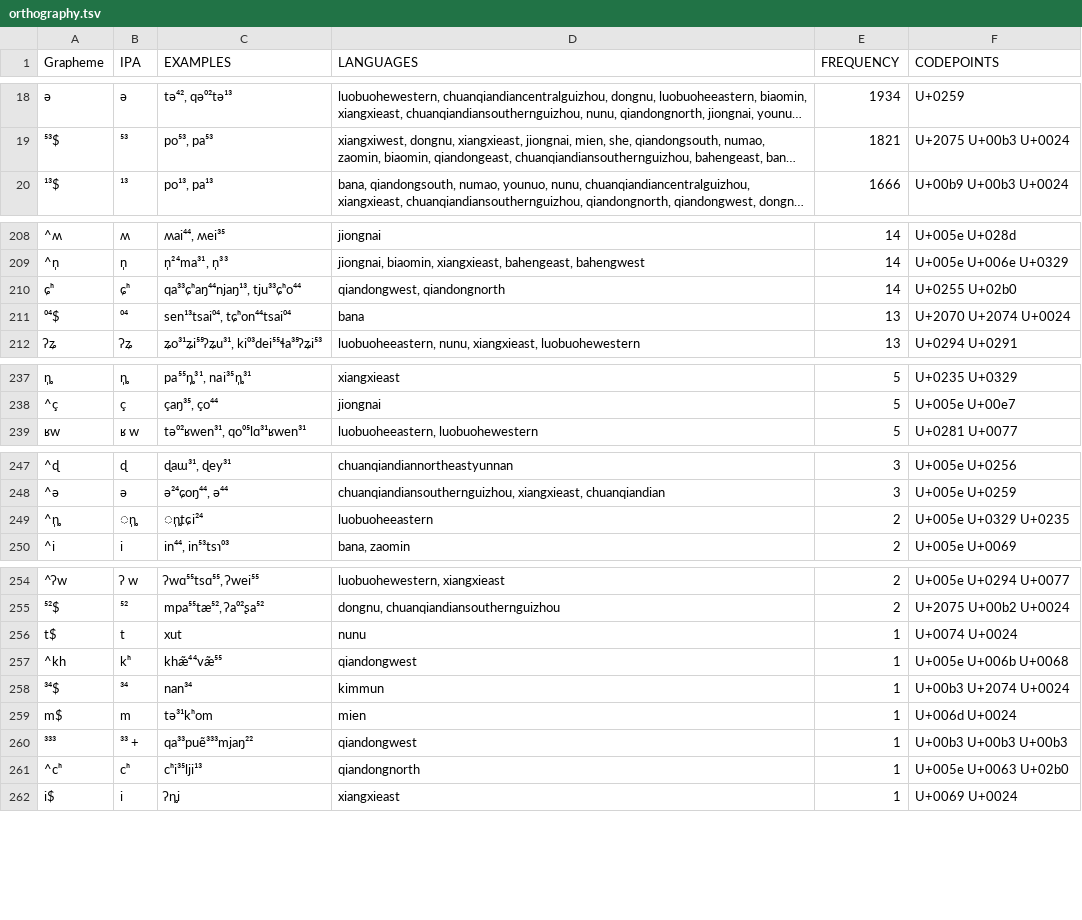
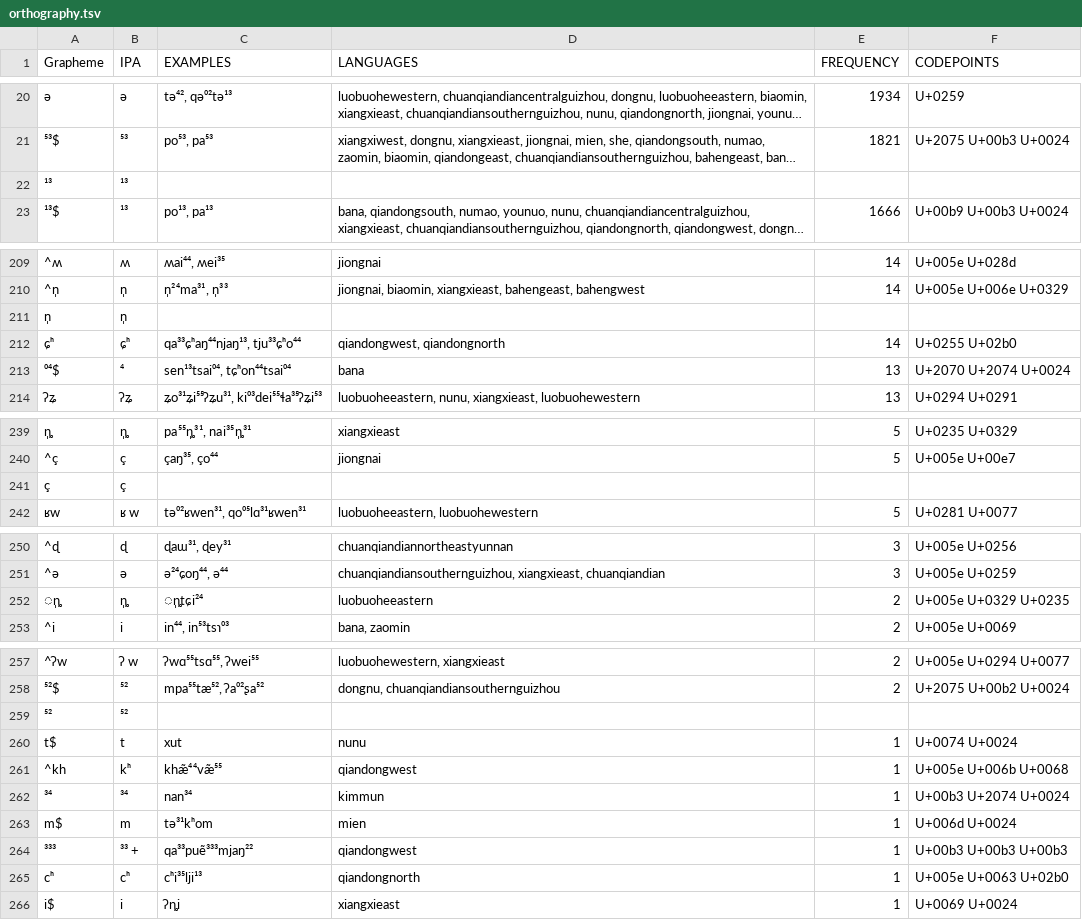
Before and after one commit to lexibank/chenhmongmien, a TSV file: etc/orthography.tsv, drawn as a sheet; only a part is shown, gaps mark what is left out; long unchanged cells end in …; addresses are those after the commit; the diff covers the shown part only; the diff names each change by its address in the sheet, - before the commit and + after, or states it on an @@ line.

```diff
--- a/etc/orthography.tsv
+++ b/etc/orthography.tsv
+row 22: ¹³ | ¹³
+row 211: n̩ | n̩
-B213 (IPA): ⁰⁴
+B213 (IPA): ⁴
+row 241: ç | ç
-A252 (Grapheme): ^̩ȵ
+A252 (Grapheme): ̩ȵ
-B252 (IPA): ̩ȵ
+B252 (IPA): ȵ̩
+row 259: ⁵² | ⁵²
-A262 (Grapheme): ³⁴$
+A262 (Grapheme): ³⁴
-A265 (Grapheme): ^cʰ
+A265 (Grapheme): cʰ
```
Also changed, not shown: 5 added rows, 2 removed rows and 7 edited cells elsewhere in this file, 4 other files.
